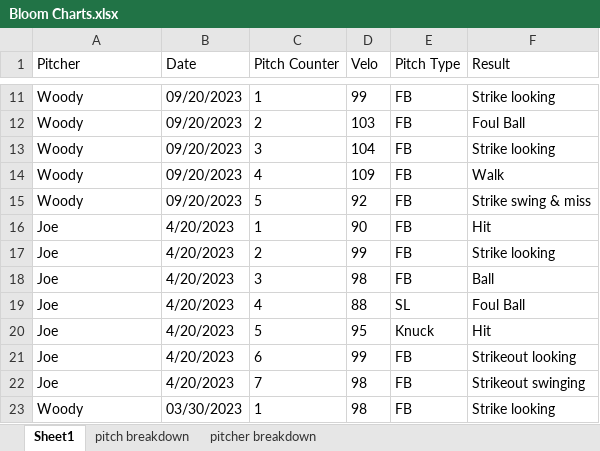
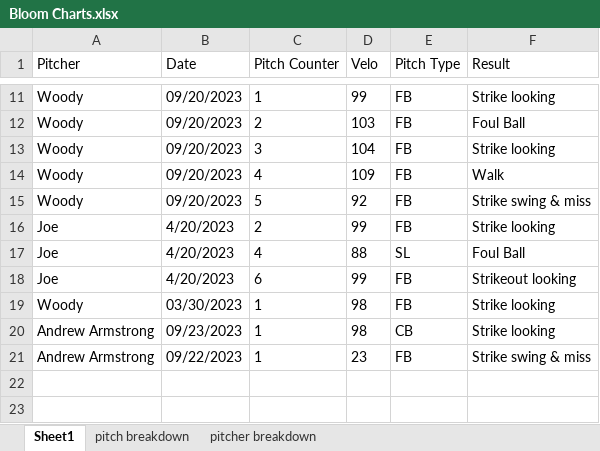
Before and after one commit to drewbeno1/data_base, an Excel workbook: Bloom Charts.xlsx, sheet Sheet1, drawn as a sheet; only a part is shown, gaps mark what is left out; values as stored, in another font and other column widths than the file's, no borders; removed rows and columns are numbered as before the commit, all else as after; the diff names each change by its address in the sheet, - before the commit and + after, or states it on an @@ line.

```diff
--- a/Bloom Charts.xlsx (sheet Sheet1)
+++ b/Bloom Charts.xlsx (sheet Sheet1)
-row 16: Joe | 4/20/2023 | 1 | 90 | FB | Hit
-row 18: Joe | 4/20/2023 | 3 | 98 | FB | Ball
-row 20: Joe | 4/20/2023 | 5 | 95 | Knuck | Hit
-row 22: Joe | 4/20/2023 | 7 | 98 | FB | Strikeout swinging
+row 20: Andrew Armstrong | 09/23/2023 | 1 | 98 | CB | Strike looking
+row 21: Andrew Armstrong | 09/22/2023 | 1 | 23 | FB | Strike swing & miss
```
Also changed, not shown: sheet pitch breakdown, sheet pitcher breakdown, 2 other files.
